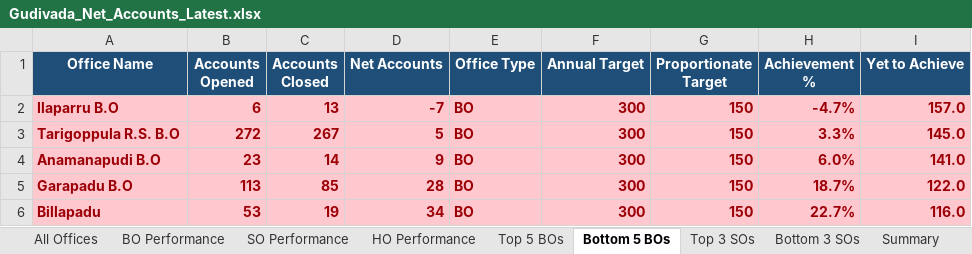
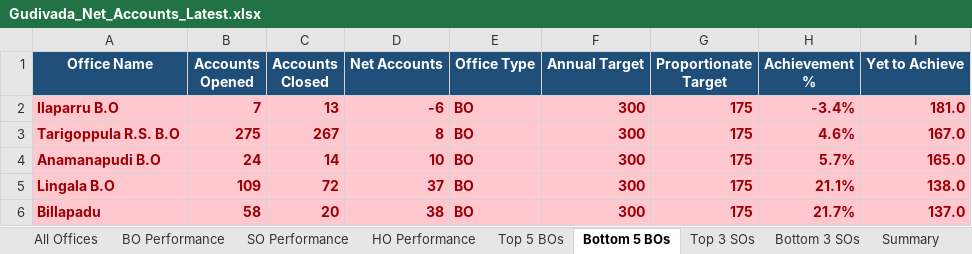
Before and after one commit to vijaybhukya205-png/GudivadaSubDivision, an Excel workbook: Gudivada_Net_Accounts_Latest.xlsx, sheet Bottom 5 BOs, drawn as a sheet; values as stored, in another font and other column widths than the file's, no borders; removed rows and columns are numbered as before the commit, all else as after; the diff names each change by its address in the sheet, - before the commit and + after, or states it on an @@ line.

```diff
--- a/Gudivada_Net_Accounts_Latest.xlsx (sheet Bottom 5 BOs)
+++ b/Gudivada_Net_Accounts_Latest.xlsx (sheet Bottom 5 BOs)
-B2 (Accounts Opened): 6
+B2 (Accounts Opened): 7
-D2 (Net Accounts): -7
+D2 (Net Accounts): -6
-G2:G4 (Proportionate Target): 150
+G2:G4 (Proportionate Target): 175
-H2 (Achievement %): -4.7%
+H2 (Achievement %): -3.4%
-I2 (Yet to Achieve): 157.0
+I2 (Yet to Achieve): 181.0
-B3 (Accounts Opened): 272
+B3 (Accounts Opened): 275
-D3 (Net Accounts): 5
+D3 (Net Accounts): 8
-H3 (Achievement %): 3.3%
+H3 (Achievement %): 4.6%
-I3 (Yet to Achieve): 145.0
+I3 (Yet to Achieve): 167.0
-B4 (Accounts Opened): 23
+B4 (Accounts Opened): 24
-D4 (Net Accounts): 9
+D4 (Net Accounts): 10
-H4 (Achievement %): 6.0%
+H4 (Achievement %): 5.7%
-I4 (Yet to Achieve): 141.0
+I4 (Yet to Achieve): 165.0
-row 5: Garapadu B.O | 113 | 85 | 28 | BO | 300 | 150 | 18.7% | 122.0
+row 5: Lingala B.O | 109 | 72 | 37 | BO | 300 | 175 | 21.1% | 138.0
-B6 (Accounts Opened): 53
+B6 (Accounts Opened): 58
-C6 (Accounts Closed): 19
+C6 (Accounts Closed): 20
-D6 (Net Accounts): 34
+D6 (Net Accounts): 38
-G6 (Proportionate Target): 150
+G6 (Proportionate Target): 175
-H6 (Achievement %): 22.7%
+H6 (Achievement %): 21.7%
-I6 (Yet to Achieve): 116.0
+I6 (Yet to Achieve): 137.0
```
Also changed, not shown: sheet All Offices, sheet BO Performance, sheet SO Performance, sheet Top 5 BOs, sheet Top 3 SOs, sheet Bottom 3 SOs, 2 more sheets, 5 other files.
